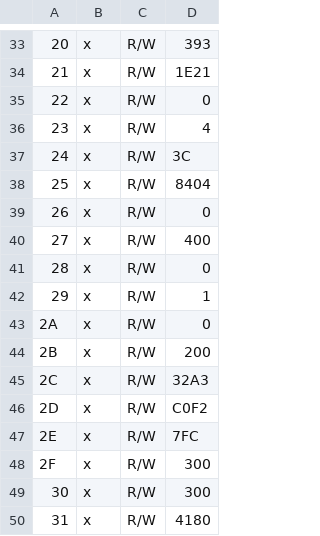
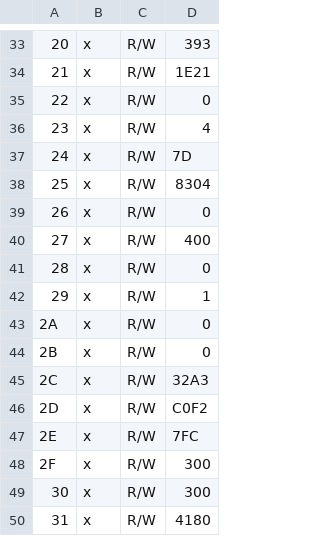
Before and after one commit to tkulhane/UHSD_DAQ_APP_PcApp, a CSV file: Digitizer/Digitizer/bin/Debug/ConfigFiles/LMX2_reg.csv, drawn as a sheet; only a part is shown, gaps mark what is left out; the diff names each change by its address in the sheet, - before the commit and + after, or states it on an @@ line.

```diff
--- a/Digitizer/Digitizer/bin/Debug/ConfigFiles/LMX2_reg.csv
+++ b/Digitizer/Digitizer/bin/Debug/ConfigFiles/LMX2_reg.csv
-D37: 3C
+D37: 7D
-D38: 8404
+D38: 8304
-D44: 200
+D44: 0
```
Also changed, not shown: 21 other files.
